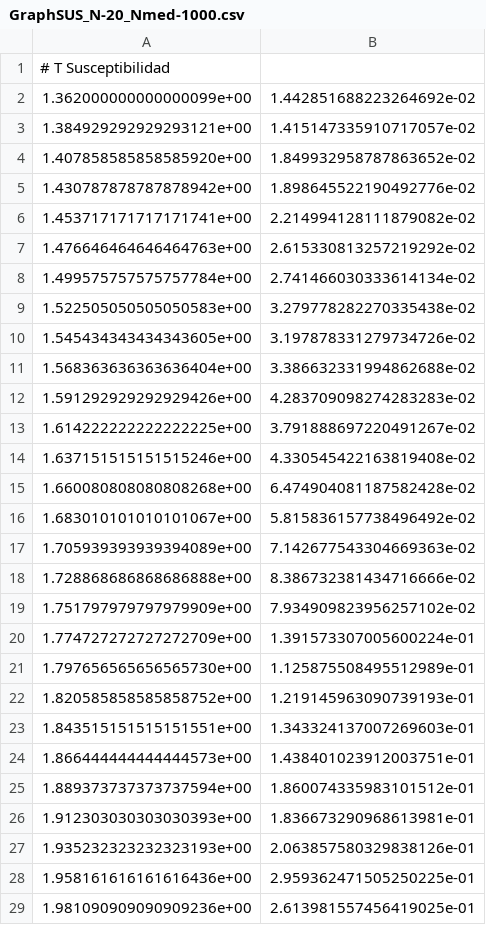
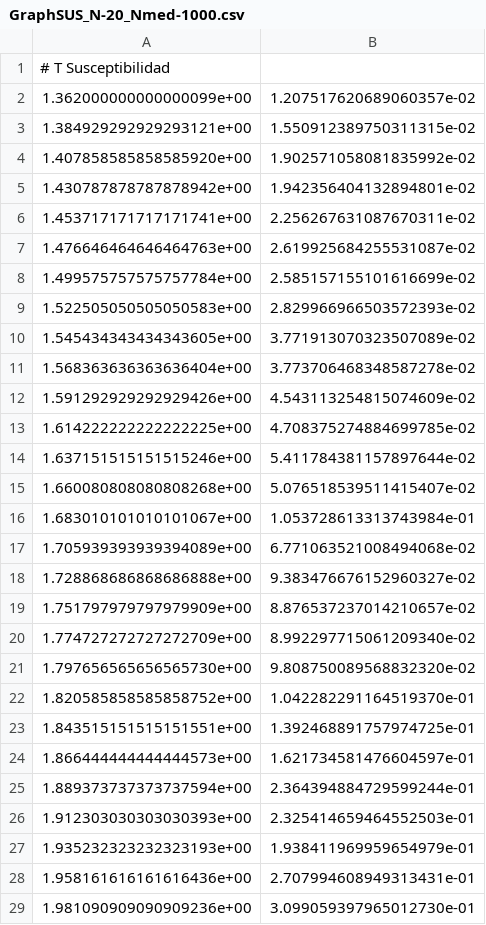
Before and after one commit to JaimeGabriel/Modelo-de-Ising, a CSV file: Data/GraphSUS_N-20_Nmed-1000.csv, drawn as a sheet; only a part is shown; the diff covers the shown part only.

```diff
--- a/Data/GraphSUS_N-20_Nmed-1000.csv
+++ b/Data/GraphSUS_N-20_Nmed-1000.csv
@@ -1,29 +1,29 @@
 # T Susceptibilidad
-1.362000000000000099e+00,1.442851688223264692e-02
-1.384929292929293121e+00,1.415147335910717057e-02
-1.407858585858585920e+00,1.849932958787863652e-02
-1.430787878787878942e+00,1.898645522190492776e-02
-1.453717171717171741e+00,2.214994128111879082e-02
-1.476646464646464763e+00,2.615330813257219292e-02
-1.499575757575757784e+00,2.741466030333614134e-02
-1.522505050505050583e+00,3.279778282270335438e-02
-1.545434343434343605e+00,3.197878331279734726e-02
-1.568363636363636404e+00,3.386632331994862688e-02
-1.591292929292929426e+00,4.283709098274283283e-02
-1.614222222222222225e+00,3.791888697220491267e-02
-1.637151515151515246e+00,4.330545422163819408e-02
-1.660080808080808268e+00,6.474904081187582428e-02
-1.683010101010101067e+00,5.815836157738496492e-02
-1.705939393939394089e+00,7.142677543304669363e-02
-1.728868686868686888e+00,8.386732381434716666e-02
-1.751797979797979909e+00,7.934909823956257102e-02
-1.774727272727272709e+00,1.391573307005600224e-01
-1.797656565656565730e+00,1.125875508495512989e-01
-1.820585858585858752e+00,1.219145963090739193e-01
-1.843515151515151551e+00,1.343324137007269603e-01
-1.866444444444444573e+00,1.438401023912003751e-01
-1.889373737373737594e+00,1.860074335983101512e-01
-1.912303030303030393e+00,1.836673290968613981e-01
-1.935232323232323193e+00,2.063857580329838126e-01
-1.958161616161616436e+00,2.959362471505250225e-01
-1.981090909090909236e+00,2.613981557456419025e-01
+1.362000000000000099e+00,1.207517620689060357e-02
+1.384929292929293121e+00,1.550912389750311315e-02
+1.407858585858585920e+00,1.902571058081835992e-02
+1.430787878787878942e+00,1.942356404132894801e-02
+1.453717171717171741e+00,2.256267631087670311e-02
+1.476646464646464763e+00,2.619925684255531087e-02
+1.499575757575757784e+00,2.585157155101616699e-02
+1.522505050505050583e+00,2.829966966503572393e-02
+1.545434343434343605e+00,3.771913070323507089e-02
+1.568363636363636404e+00,3.773706468348587278e-02
+1.591292929292929426e+00,4.543113254815074609e-02
+1.614222222222222225e+00,4.708375274884699785e-02
+1.637151515151515246e+00,5.411784381157897644e-02
+1.660080808080808268e+00,5.076518539511415407e-02
+1.683010101010101067e+00,1.053728613313743984e-01
+1.705939393939394089e+00,6.771063521008494068e-02
+1.728868686868686888e+00,9.383476676152960327e-02
+1.751797979797979909e+00,8.876537237014210657e-02
+1.774727272727272709e+00,8.992297715061209340e-02
+1.797656565656565730e+00,9.808750089568832320e-02
+1.820585858585858752e+00,1.042282291164519370e-01
+1.843515151515151551e+00,1.392468891757974725e-01
+1.866444444444444573e+00,1.621734581476604597e-01
+1.889373737373737594e+00,2.364394884729599244e-01
+1.912303030303030393e+00,2.325414659464552503e-01
+1.935232323232323193e+00,1.938411969959654979e-01
+1.958161616161616436e+00,2.707994608949313431e-01
+1.981090909090909236e+00,3.099059397965012730e-01
```
Also changed, not shown: 72 edited cells elsewhere in this file, Data/GraphSUS_N-30_Nmed-1000.csv, Data/Medidas.csv, 42 other files.
